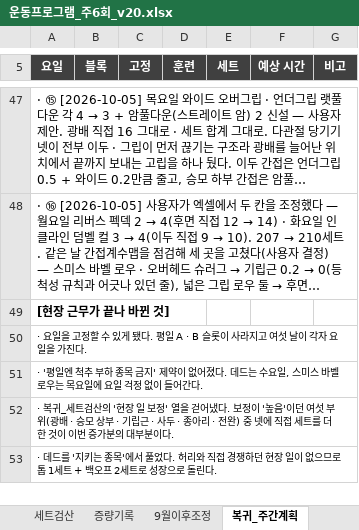
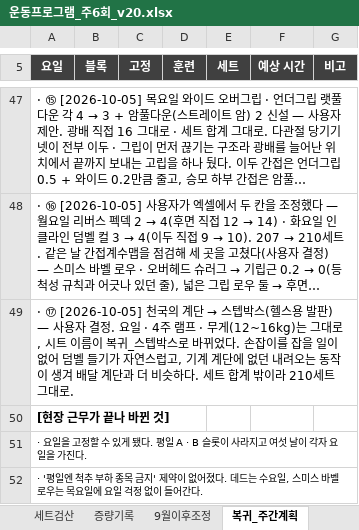
Before and after one commit to ktmffl-max/health1234, an Excel workbook: 운동프로그램_주6회_v20.xlsx, sheet 복귀_주간계획, drawn as a sheet; only a part is shown, gaps mark what is left out; the shorter side is filled out with more unchanged rows; long unchanged cells end in …; values as stored, in another font and other column widths than the file's, no borders; the diff names each change by its address in the sheet, - before the commit and + after, or states it on an @@ line.

```diff
--- a/운동프로그램_주6회_v20.xlsx (sheet 복귀_주간계획)
+++ b/운동프로그램_주6회_v20.xlsx (sheet 복귀_주간계획)
+row 49: · ⑰ [2026-10-05] 천국의 계단 → 스텝박스(헬스용 발판) — 사용자 결정. 요일 · 4주 램프 · 무게(12~16kg)는 그대로, 시트 이름이 복귀_스텝박스로 바뀌었다. 손잡이를 잡을 일이 없어 덤벨 들기가 자연스럽고, 기계 계단에 없던 내려오는 동작이 생겨 배달 계단과 더 비슷하다. 세트 합계 밖이라 210세트 그대로.
```
Also changed, not shown: sheet 복귀_스텝박스, sheet 복귀_캐리, sheet 복귀_화_팔, sheet 복귀_일_수평당기기, sheet 복귀_목_수직당기기, other sheet tabs, 3 other files.
